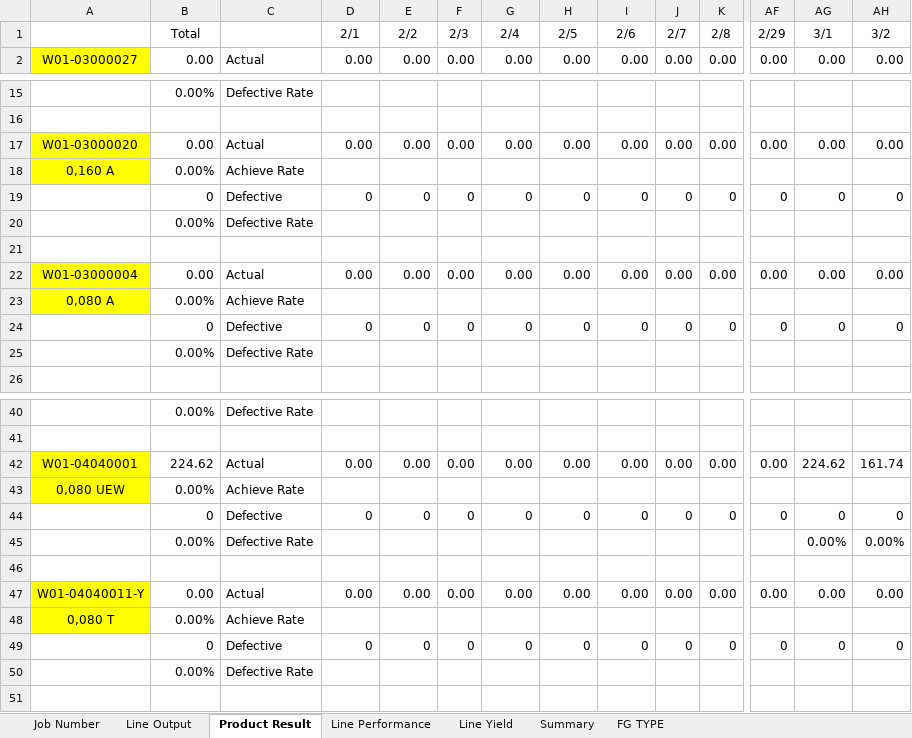
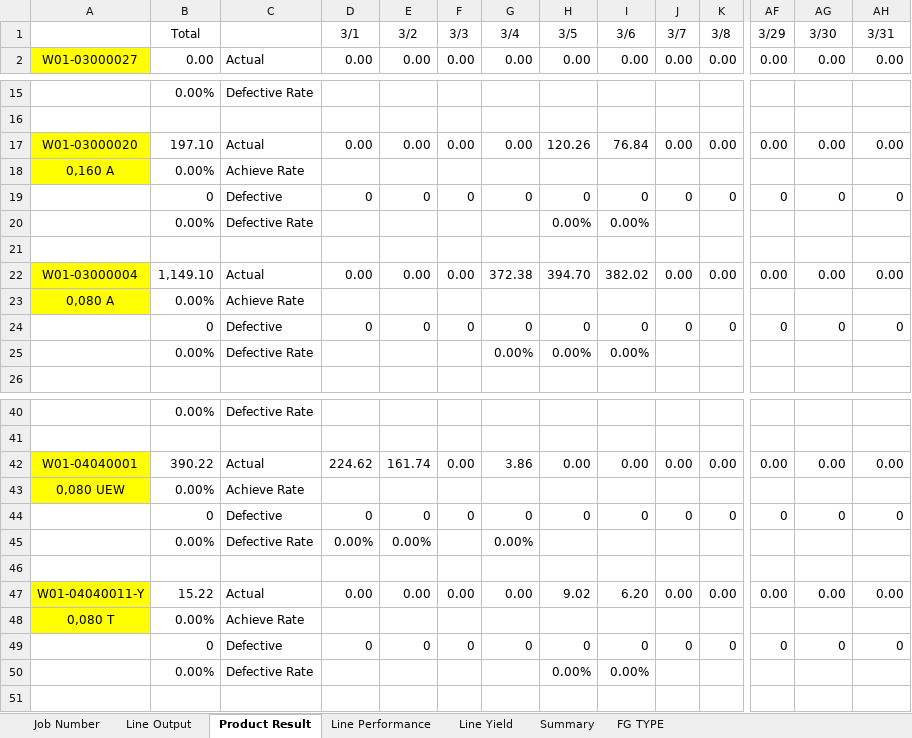
Before and after one commit to justforexample/laporan-kabel, an Excel workbook: Laporan/2024/Line Report Kabel 電綫月總產量報表/202403 Line Report-Kabel.xlsx, sheet Product Result, drawn as a sheet; only a part is shown, gaps mark what is left out; values as stored, in another font and other column widths than the file's, no borders; removed rows and columns are numbered as before the commit, all else as after; rows hold the shown columns only; the diff covers the shown part only; the diff names each change by its address in the sheet, - before the commit and + after, or states it on an @@ line.

```diff
--- a/Laporan/2024/Line Report Kabel 電綫月總產量報表/202403 Line Report-Kabel.xlsx (sheet Product Result)
+++ b/Laporan/2024/Line Report Kabel 電綫月總產量報表/202403 Line Report-Kabel.xlsx (sheet Product Result)
-row 1:  | Total |  | 2/1 | 2/2 | 2/3 | 2/4 | 2/5 | 2/6 | 2/7 | 2/8 | 2/29 | 3/1 | 3/2
+row 1:  | Total |  | 3/1 | 3/2 | 3/3 | 3/4 | 3/5 | 3/6 | 3/7 | 3/8 | 3/29 | 3/30 | 3/31
-B17: 0.00
+B17: 197.10
-H17: 0.00
+H17: 120.26
-I17: 0.00
+I17: 76.84
-H20: (empty)
+H20: 0.00%
-I20: (empty)
+I20: 0.00%
-B22: 0.00
+B22: 1,149.10
-G22: 0.00
+G22: 372.38
-H22: 0.00
+H22: 394.70
-I22: 0.00
+I22: 382.02
-row 25:  | 0.00% | Defective Rate
+row 25:  | 0.00% | Defective Rate |  |  |  | 0.00% | 0.00% | 0.00%
-B42: 224.62
+B42: 390.22
-D42: 0.00
+D42: 224.62
-E42: 0.00
+E42: 161.74
-G42: 0.00
+G42: 3.86
-AG42: 224.62
+AG42: 0.00
-AH42: 161.74
+AH42: 0.00
-row 45:  | 0.00% | Defective Rate |  |  |  |  |  |  |  |  |  | 0.00% | 0.00%
+row 45:  | 0.00% | Defective Rate | 0.00% | 0.00% |  | 0.00%
-B47: 0.00
+B47: 15.22
-H47: 0.00
+H47: 9.02
-I47: 0.00
+I47: 6.20
-H50: (empty)
+H50: 0.00%
-I50: (empty)
+I50: 0.00%
```
Also changed, not shown: 5 added rows, 5 removed rows and 63 edited cells elsewhere in this sheet, sheet Job Number, sheet Line Performance, sheet Summary, sheet Line Output, sheet Line Yield, sheet FG TYPE, formulas that keep their value, Form Rencana Produksi/Kabel 外被押出生產排程.xlsx, Laporan/2024/2024Laporan Limbah.xlsx, 23 other files.
